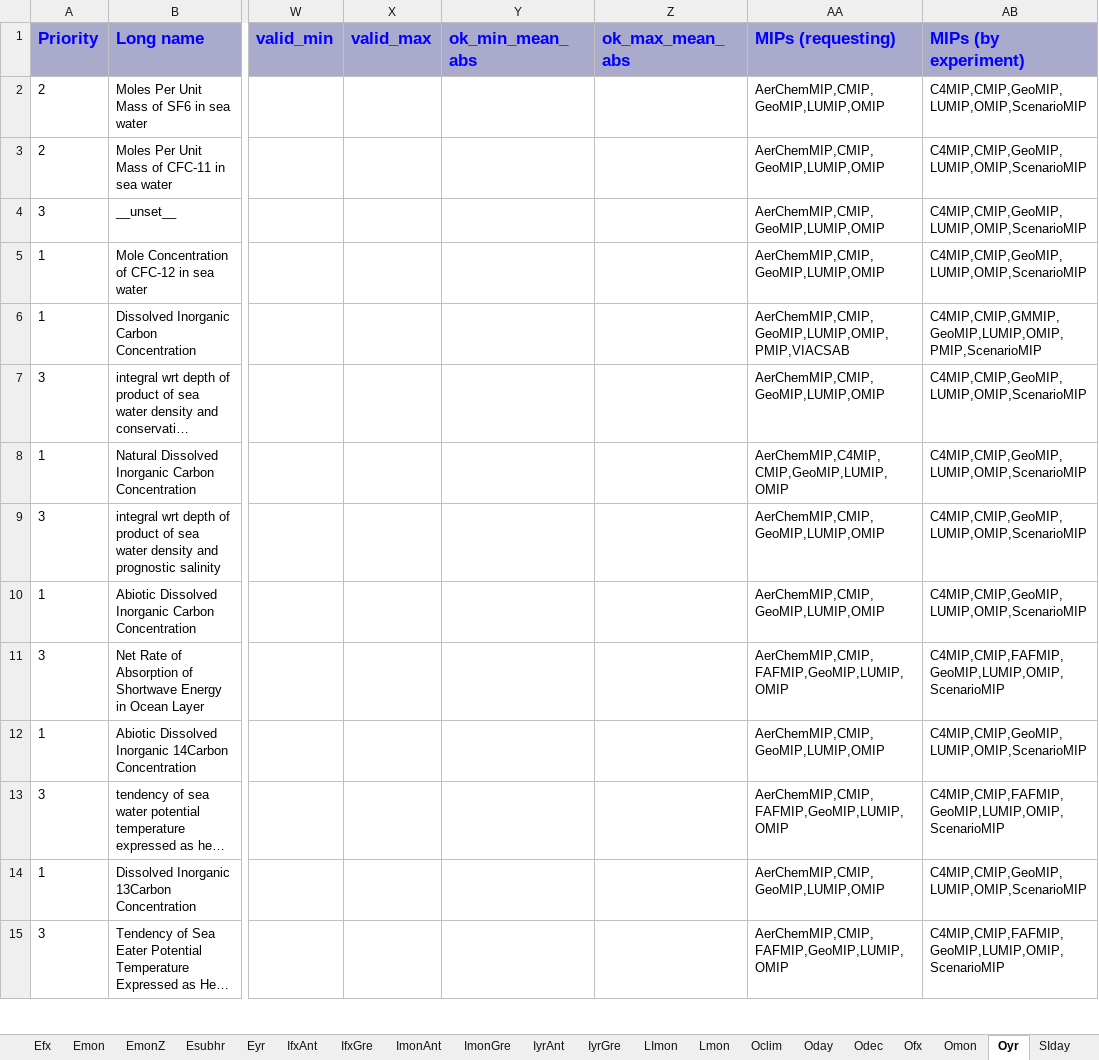
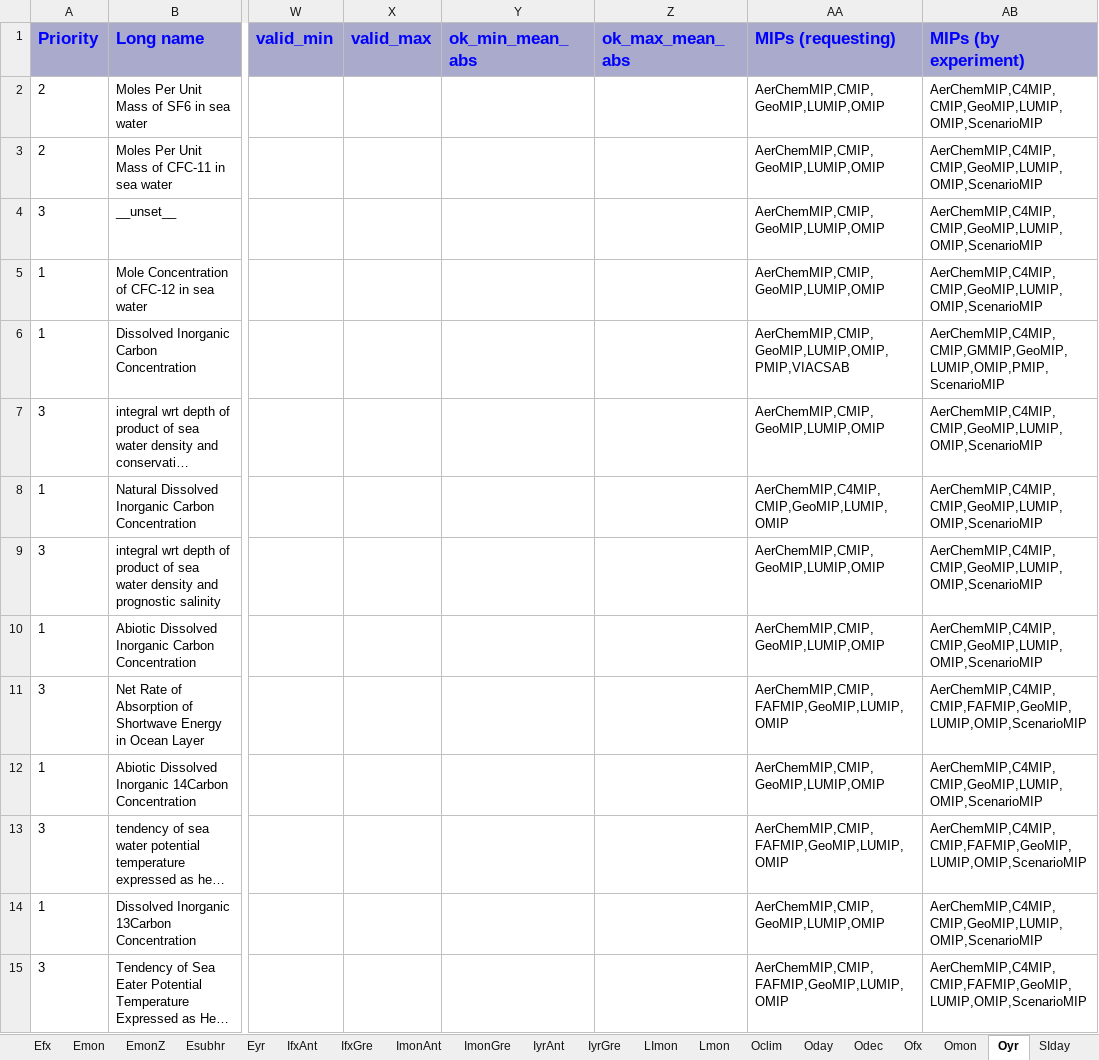
Before and after one commit to zklaus-cmip6/CMIP6dreq, an Excel workbook: dreqPy/docs/CMIP6_MIP_tables.xlsx, sheet Oyr, drawn as a sheet; only a part is shown, gaps mark what is left out; long unchanged cells end in …; values as stored, in another font and other column widths than the file's, no borders; the diff covers the shown part only; the diff names each change by its address in the sheet, - before the commit and + after, or states it on an @@ line.

Commit message:
01.00.12
git-svn-id: http://proj.badc.rl.ac.uk/svn/exarch/CMIP6dreq/trunk@1033 89a36f9e-84b7-11e1-99bb-b993851fa097

```diff
--- a/dreqPy/docs/CMIP6_MIP_tables.xlsx (sheet Oyr)
+++ b/dreqPy/docs/CMIP6_MIP_tables.xlsx (sheet Oyr)
-AB2:AB5 (MIPs (by experiment)): C4MIP,CMIP,GeoMIP,LUMIP,OMIP,ScenarioMIP
+AB2:AB5 (MIPs (by experiment)): AerChemMIP,C4MIP,CMIP,GeoMIP,LUMIP,OMIP,ScenarioMIP
-AB6 (MIPs (by experiment)): C4MIP,CMIP,GMMIP,GeoMIP,LUMIP,OMIP,PMIP,ScenarioMIP
+AB6 (MIPs (by experiment)): AerChemMIP,C4MIP,CMIP,GMMIP,GeoMIP,LUMIP,OMIP,PMIP,ScenarioMIP
-AB7:AB10 (MIPs (by experiment)): C4MIP,CMIP,GeoMIP,LUMIP,OMIP,ScenarioMIP
+AB7:AB10 (MIPs (by experiment)): AerChemMIP,C4MIP,CMIP,GeoMIP,LUMIP,OMIP,ScenarioMIP
-AB11 (MIPs (by experiment)): C4MIP,CMIP,FAFMIP,GeoMIP,LUMIP,OMIP,ScenarioMIP
+AB11 (MIPs (by experiment)): AerChemMIP,C4MIP,CMIP,FAFMIP,GeoMIP,LUMIP,OMIP,ScenarioMIP
-AB12 (MIPs (by experiment)): C4MIP,CMIP,GeoMIP,LUMIP,OMIP,ScenarioMIP
+AB12 (MIPs (by experiment)): AerChemMIP,C4MIP,CMIP,GeoMIP,LUMIP,OMIP,ScenarioMIP
-AB13 (MIPs (by experiment)): C4MIP,CMIP,FAFMIP,GeoMIP,LUMIP,OMIP,ScenarioMIP
+AB13 (MIPs (by experiment)): AerChemMIP,C4MIP,CMIP,FAFMIP,GeoMIP,LUMIP,OMIP,ScenarioMIP
-AB14 (MIPs (by experiment)): C4MIP,CMIP,GeoMIP,LUMIP,OMIP,ScenarioMIP
+AB14 (MIPs (by experiment)): AerChemMIP,C4MIP,CMIP,GeoMIP,LUMIP,OMIP,ScenarioMIP
-AB15 (MIPs (by experiment)): C4MIP,CMIP,FAFMIP,GeoMIP,LUMIP,OMIP,ScenarioMIP
+AB15 (MIPs (by experiment)): AerChemMIP,C4MIP,CMIP,FAFMIP,GeoMIP,LUMIP,OMIP,ScenarioMIP
```
Also changed, not shown: 116 edited cells elsewhere in this sheet, sheet CF3hr, sheet E3hrPt, sheet Lmon, sheet Emon, sheet 6hrPlevPt, sheet Eday, 24 more sheets, 11 other files.
